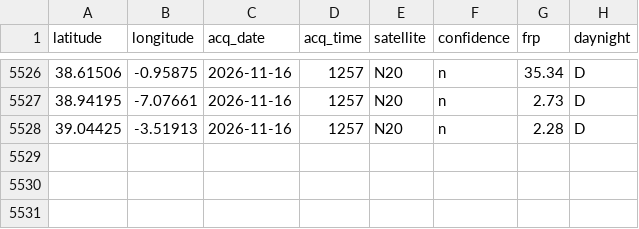
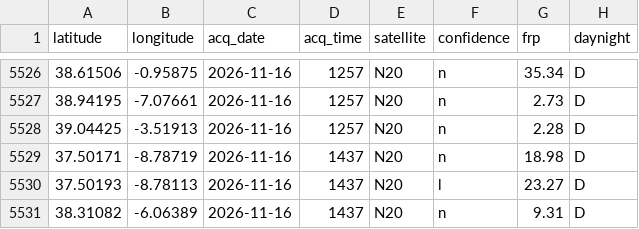
Before and after one commit to AstroByteNasa/Jamra, a CSV file: data/live/store.csv, drawn as a sheet; only a part is shown, gaps mark what is left out; the diff names each change by its address in the sheet, - before the commit and + after, or states it on an @@ line.

Commit message:
Live data update 2026-11-16T19:19Z

```diff
--- a/data/live/store.csv
+++ b/data/live/store.csv
+row 5529: 37.50171 | -8.78719 | 2026-11-16 | 1437 | N20 | n | 18.98 | D
+row 5530: 37.50193 | -8.78113 | 2026-11-16 | 1437 | N20 | l | 23.27 | D
+row 5531: 38.31082 | -6.06389 | 2026-11-16 | 1437 | N20 | n | 9.31 | D
```
Also changed, not shown: 4 other files.
